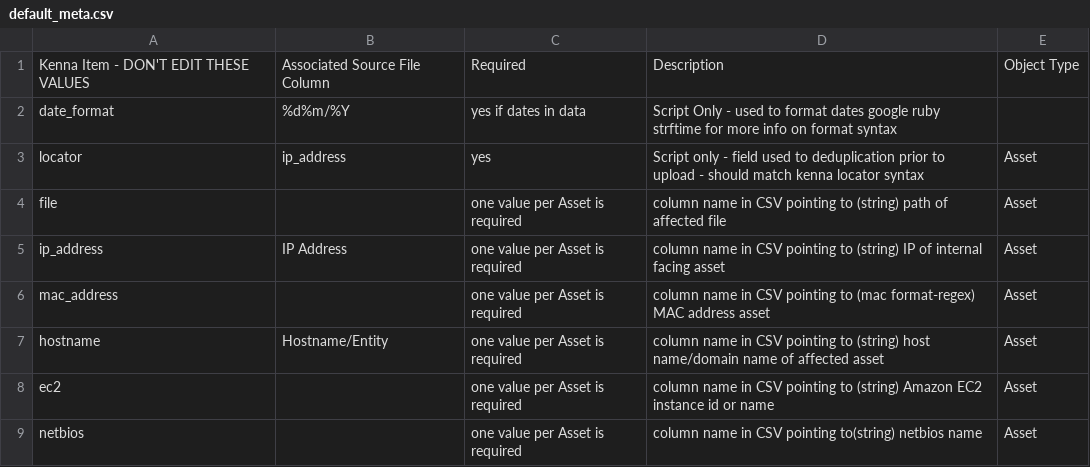
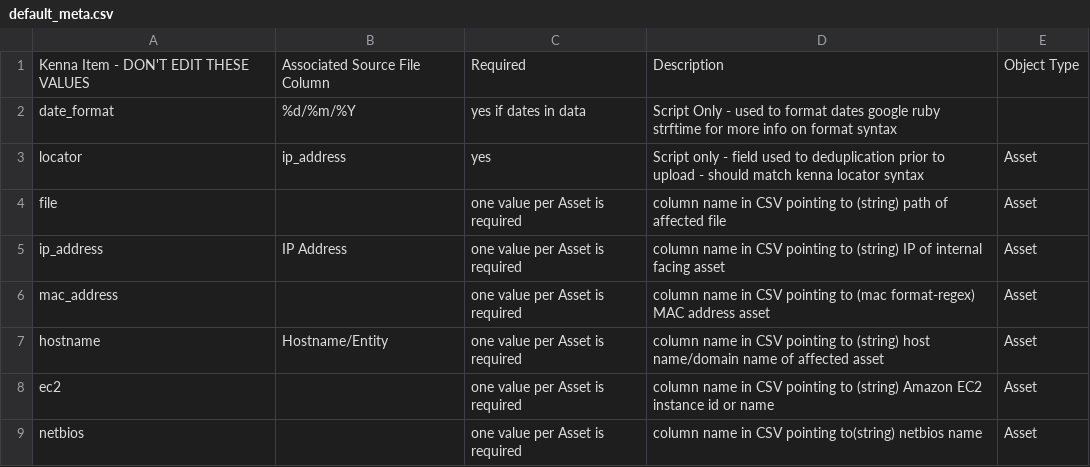
Before and after one commit to KennaSecurity/All_Samples, a CSV file: KDI Importer/default_meta.csv, drawn as a sheet; only a part is shown.

Commit message:
Update default_meta.csv
added "/" to date formatting that was previously not present. OLD: %d%m/%Y NEW: %d/%m/%Y

```diff
--- a/KDI Importer/default_meta.csv
+++ b/KDI Importer/default_meta.csv
@@ -1,3 +1,3 @@
 Kenna Item - DON'T EDIT THESE VALUES,Associated Source File Column,Required,Description,Object Type
-date_format,%d%m/%Y,yes if dates in data,Script Only - used to format dates google ruby strftime for more info on format syntax,
+date_format,%d/%m/%Y,yes if dates in data,Script Only - used to format dates google ruby strftime for more info on format syntax,
 locator,ip_address,yes,Script only - field used to deduplication prior to upload - should match kenna locator syntax,Asset
```
